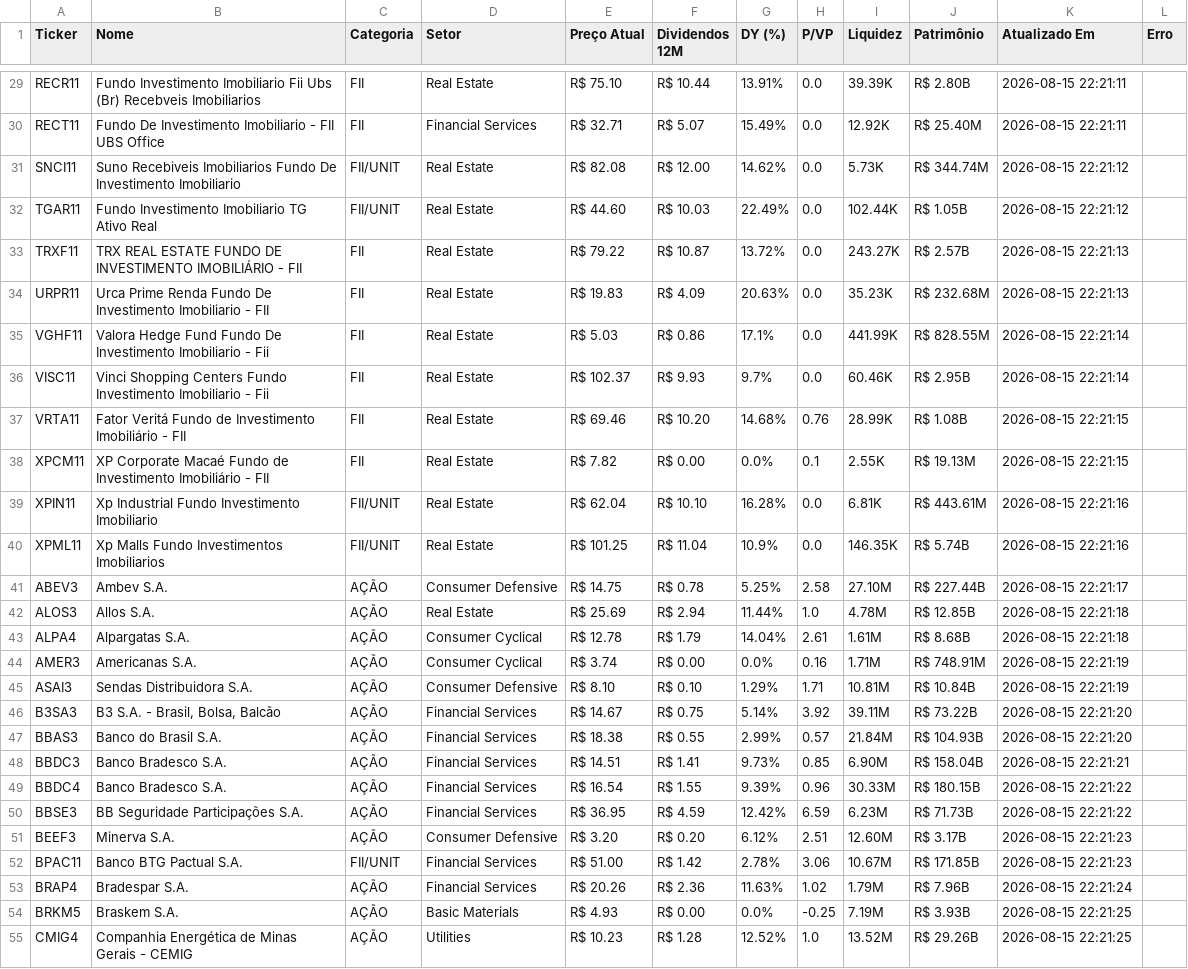
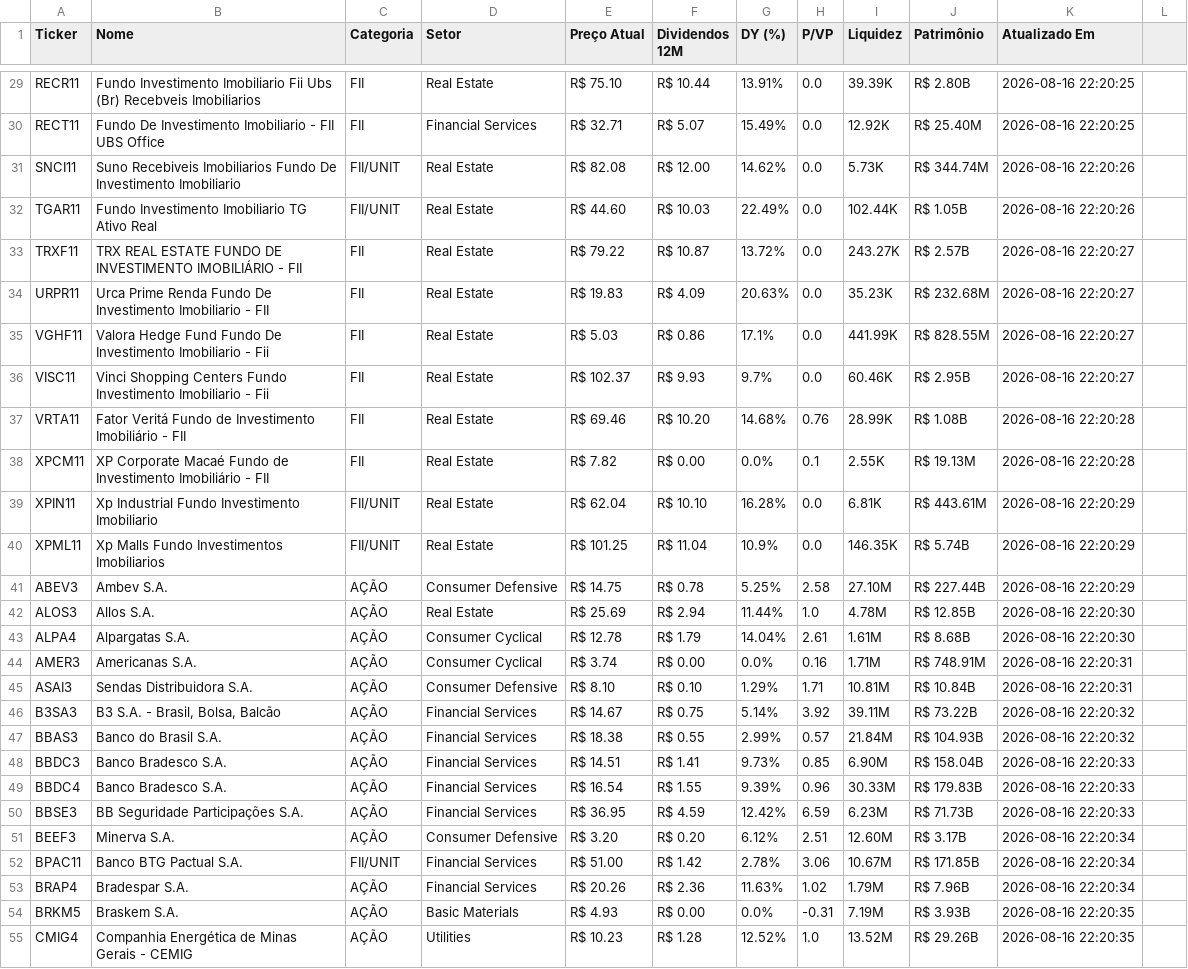
Before and after one commit to emanoelsoares86/vida-paga-market-data, a CSV file: ativos.csv, drawn as a sheet; only a part is shown, gaps mark what is left out; the diff covers the shown part only; the diff names each change by its address in the sheet, - before the commit and + after, or states it on an @@ line.

```diff
--- a/ativos.csv
+++ b/ativos.csv
-L1: Erro
+L1: (empty)
-K29:K30 (Atualizado Em): 2026-08-15 22:21:11
+K29:K30 (Atualizado Em): 2026-08-16 22:20:25
-K31:K32 (Atualizado Em): 2026-08-15 22:21:12
+K31:K32 (Atualizado Em): 2026-08-16 22:20:26
-K33:K34 (Atualizado Em): 2026-08-15 22:21:13
+K33:K34 (Atualizado Em): 2026-08-16 22:20:27
-K35:K36 (Atualizado Em): 2026-08-15 22:21:14
+K35:K36 (Atualizado Em): 2026-08-16 22:20:27
-K37:K38 (Atualizado Em): 2026-08-15 22:21:15
+K37:K38 (Atualizado Em): 2026-08-16 22:20:28
-K39:K40 (Atualizado Em): 2026-08-15 22:21:16
+K39:K40 (Atualizado Em): 2026-08-16 22:20:29
-K41 (Atualizado Em): 2026-08-15 22:21:17
+K41 (Atualizado Em): 2026-08-16 22:20:29
-K42:K43 (Atualizado Em): 2026-08-15 22:21:18
+K42:K43 (Atualizado Em): 2026-08-16 22:20:30
-K44:K45 (Atualizado Em): 2026-08-15 22:21:19
+K44:K45 (Atualizado Em): 2026-08-16 22:20:31
-K46:K47 (Atualizado Em): 2026-08-15 22:21:20
+K46:K47 (Atualizado Em): 2026-08-16 22:20:32
-K48 (Atualizado Em): 2026-08-15 22:21:21
+K48 (Atualizado Em): 2026-08-16 22:20:33
-J49 (Patrimônio): R$ 180.15B
+J49 (Patrimônio): R$ 179.83B
-K49:K50 (Atualizado Em): 2026-08-15 22:21:22
+K49:K50 (Atualizado Em): 2026-08-16 22:20:33
-K51:K52 (Atualizado Em): 2026-08-15 22:21:23
+K51:K52 (Atualizado Em): 2026-08-16 22:20:34
-K53 (Atualizado Em): 2026-08-15 22:21:24
+K53 (Atualizado Em): 2026-08-16 22:20:34
-H54 (P/VP): -0.25
+H54 (P/VP): -0.31
-K54:K55 (Atualizado Em): 2026-08-15 22:21:25
+K54:K55 (Atualizado Em): 2026-08-16 22:20:35
```
Also changed, not shown: 137 edited cells elsewhere in this file, 1 other file.
